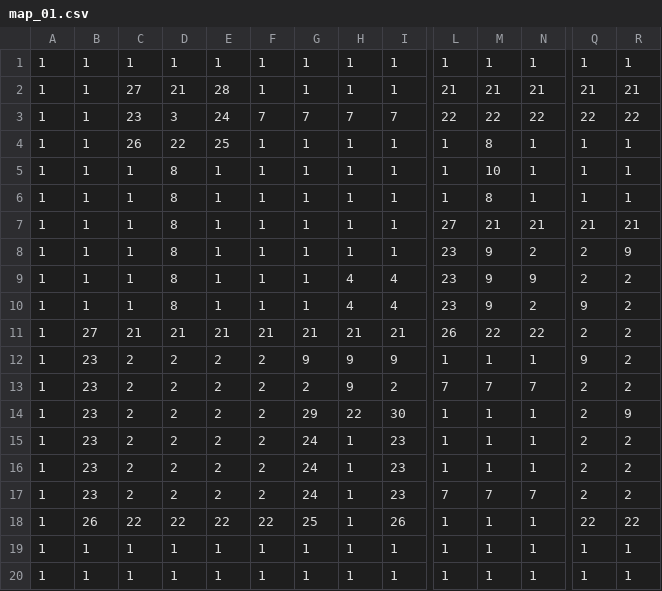
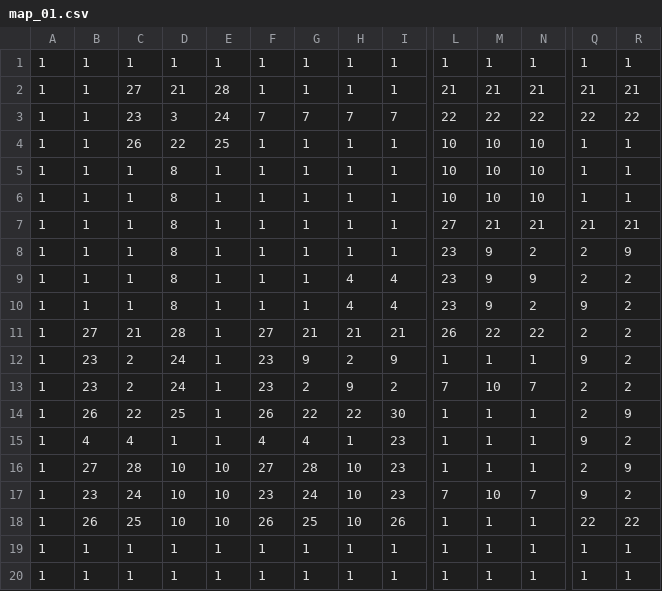
Before and after one commit to youse912215/StealthSRPG, a CSV file: StealthSRPG/Source/Map/map_01.csv, drawn as a sheet; only a part is shown, gaps mark what is left out; the diff names each change by its address in the sheet, - before the commit and + after, or states it on an @@ line.

```diff
--- a/StealthSRPG/Source/Map/map_01.csv
+++ b/StealthSRPG/Source/Map/map_01.csv
-L4:L6: 1
+L4:L6: 10
-M4: 8
+M4: 10
-N4:N6: 1
+N4:N6: 10
-M6: 8
+M6: 10
-D11: 21
+D11: 28
-E11: 21
+E11: 1
-F11: 21
+F11: 27
-D12:D13: 2
+D12:D13: 24
-E12:E15: 2
+E12:E15: 1
-F12:F13: 2
+F12:F13: 23
-H12: 9
+H12: 2
-M13: 7
+M13: 10
-B14: 23
+B14: 26
-C14: 2
+C14: 22
-D14: 2
+D14: 25
-F14: 2
+F14: 26
-G14: 29
+G14: 22
-B15: 23
+B15: 4
-C15: 2
+C15: 4
-D15: 2
+D15: 1
-F15: 2
+F15: 4
-G15: 24
+G15: 4
-Q15: 2
+Q15: 9
-B16: 23
+B16: 27
-C16: 2
+C16: 28
-D16:D17: 2
+D16:D17: 10
-E16:E17: 2
+E16:E17: 10
-F16: 2
+F16: 27
-G16: 24
+G16: 28
-H16:H18: 1
+H16:H18: 10
-R16: 2
+R16: 9
-C17: 2
+C17: 24
-F17: 2
+F17: 23
-M17: 7
+M17: 10
-Q17: 2
+Q17: 9
-C18: 22
+C18: 25
-D18: 22
+D18: 10
-E18: 22
+E18: 10
-F18: 22
+F18: 26
```
Also changed, not shown: 13 other files.
